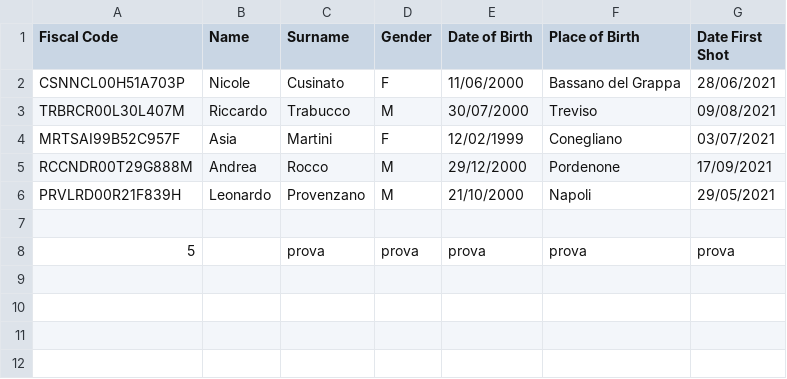
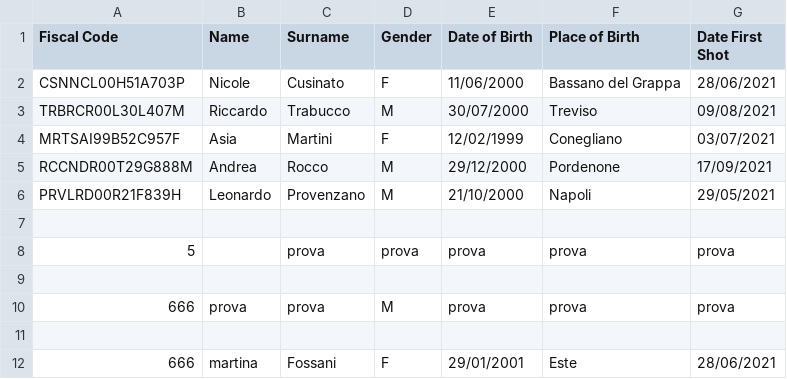
Before and after one commit to Asia122/booking-pass, a CSV file: people_vaccinated.csv, drawn as a sheet; the diff names each change by its address in the sheet, - before the commit and + after, or states it on an @@ line.

```diff
--- a/people_vaccinated.csv
+++ b/people_vaccinated.csv
+row 9: (empty)
+row 10: 666 | prova | prova | M | prova | prova | prova
+row 11: (empty)
+row 12: 666 | martina | Fossani | F | 29/01/2001 | Este | 28/06/2021
```
Also changed, not shown: 4 other files.
